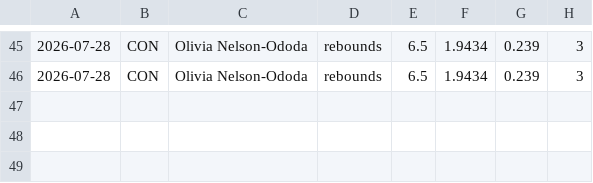
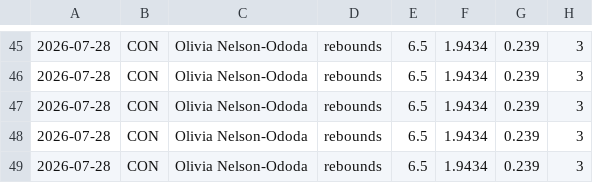
Before and after one commit to Eth91/tennis-odds-collector, a CSV file: wnba_depth_capped.csv, drawn as a sheet; only a part is shown, gaps mark what is left out; the diff names each change by its address in the sheet, - before the commit and + after, or states it on an @@ line.

Commit message:
vm loop data [skip ci]

```diff
--- a/wnba_depth_capped.csv
+++ b/wnba_depth_capped.csv
+row 47: 2026-07-28 | CON | Olivia Nelson-Ododa | rebounds | 6.5 | 1.9434 | 0.239 | 3
+row 48: 2026-07-28 | CON | Olivia Nelson-Ododa | rebounds | 6.5 | 1.9434 | 0.239 | 3
+row 49: 2026-07-28 | CON | Olivia Nelson-Ododa | rebounds | 6.5 | 1.9434 | 0.239 | 3
```
Also changed, not shown: 6 other files.
